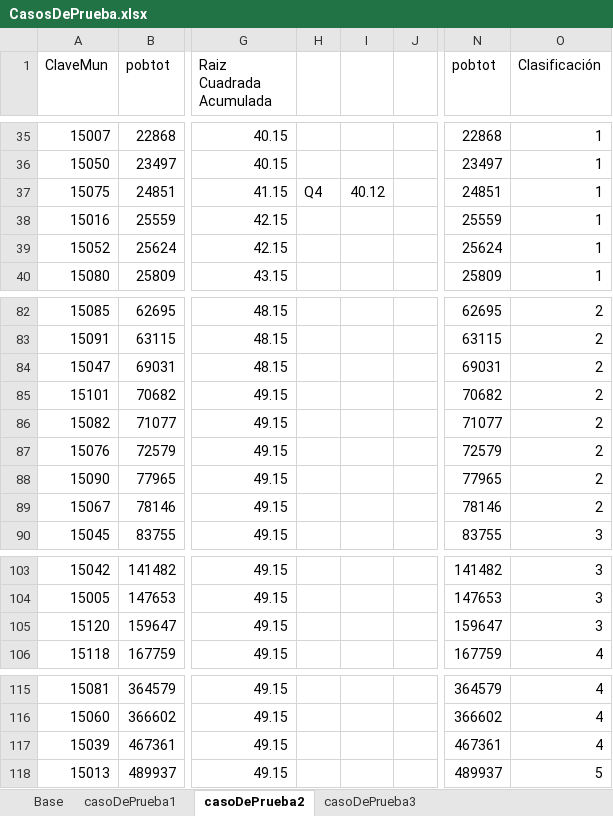
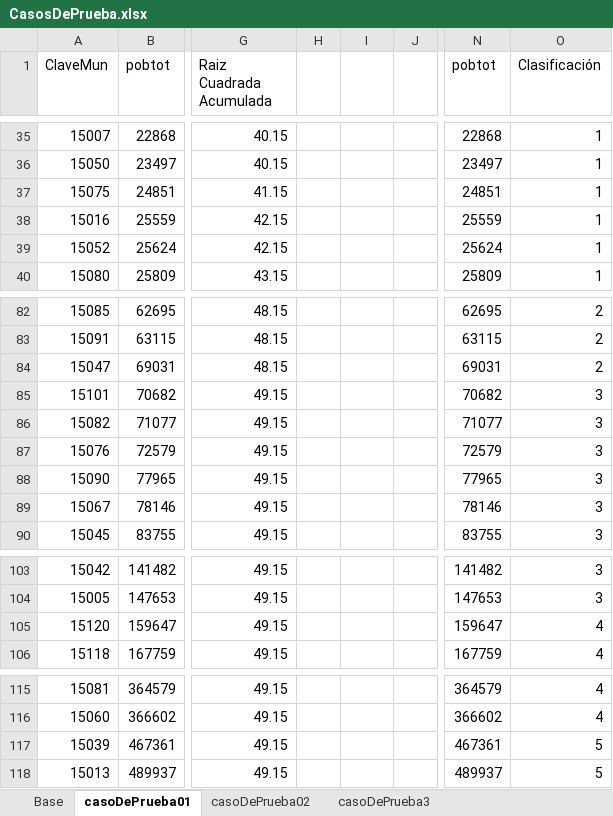
Before and after one commit to Arturo-GoGa/EstratificacionDaleniusHodges, an Excel workbook: data/CasosDePrueba.xlsx, sheet casoDePrueba01, drawn as a sheet; only a part is shown, gaps mark what is left out; values as stored, in another font and other column widths than the file's, no cell formats; the diff covers the shown part only; the diff names each change by its address in the sheet, - before the commit and + after, or states it on an @@ line.

Commit message:
Add files via upload

```diff
--- a/data/CasosDePrueba.xlsx (sheet casoDePrueba01)
+++ b/data/CasosDePrueba.xlsx (sheet casoDePrueba01)
-sheet tab: casoDePrueba1
+sheet tab: casoDePrueba02
-sheet tab: casoDePrueba2
+sheet tab: casoDePrueba01
@@ sheet tab order changed: Base | casoDePrueba01 | casoDePrueba02 | casoDePrueba3 @@
-H37: Q4
+H37: (empty)
-I37: 40.12
+I37: (empty)
-O85:O89 (Clasificación): 2
+O85:O89 (Clasificación): 3
-O105 (Clasificación): 3
+O105 (Clasificación): 4
-O117 (Clasificación): 4
+O117 (Clasificación): 5
```
Also changed, not shown: 25 edited cells elsewhere in this sheet, sheet casoDePrueba3, sheet casoDePrueba02, cell formats.
